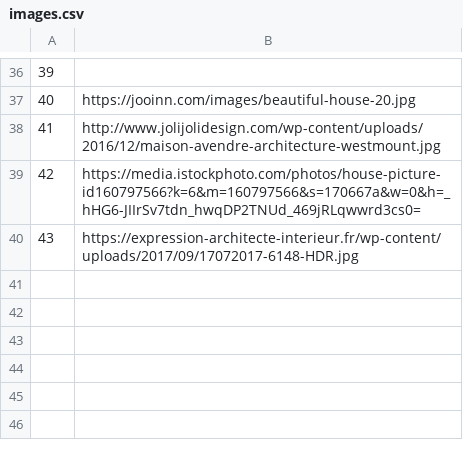
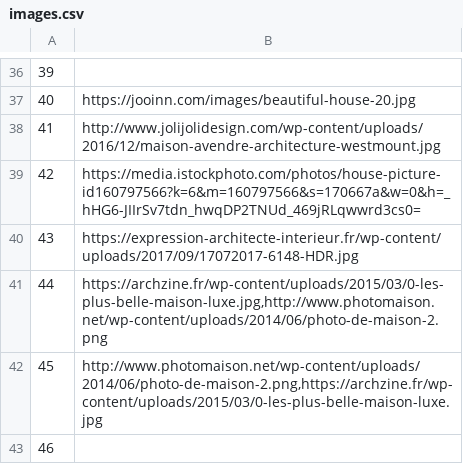
Before and after one commit to Pekseto/SIMS, a CSV file: SIMS-Tourist-Project-main/Tourist-Project/Tourist-Project/Data/images.csv, drawn as a sheet; only a part is shown, gaps mark what is left out.

```diff
--- a/SIMS-Tourist-Project-main/Tourist-Project/Tourist-Project/Data/images.csv
+++ b/SIMS-Tourist-Project-main/Tourist-Project/Tourist-Project/Data/images.csv
@@ -40 +40,4 @@
 43|https://expression-architecte-interieur.fr/wp-content/uploads/2017/09/17072017-6148-HDR.jpg
+44|https://archzine.fr/wp-content/uploads/2015/03/0-les-plus-belle-maison-luxe.jpg,http://www.photomaison.net/wp-content/uploads/2014/06/photo-de-maison-2.png
+45|http://www.photomaison.net/wp-content/uploads/2014/06/photo-de-maison-2.png,https://archzine.fr/wp-content/uploads/2015/03/0-les-plus-belle-maison-luxe.jpg
+46|
```
Also changed, not shown: SIMS-Tourist-Project-main/Tourist-Project/Tourist-Project/Data/accommodations.csv, SIMS-Tourist-Project-main/Tourist-Project/Tourist-Project/Data/rescheduleRequests.csv, 29 other files.
